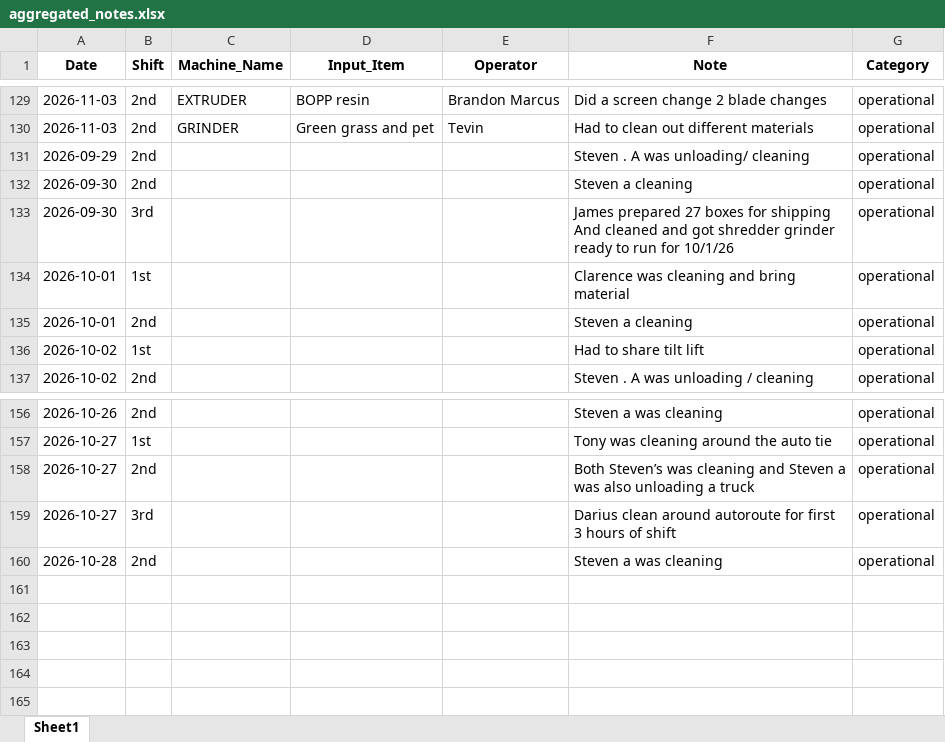
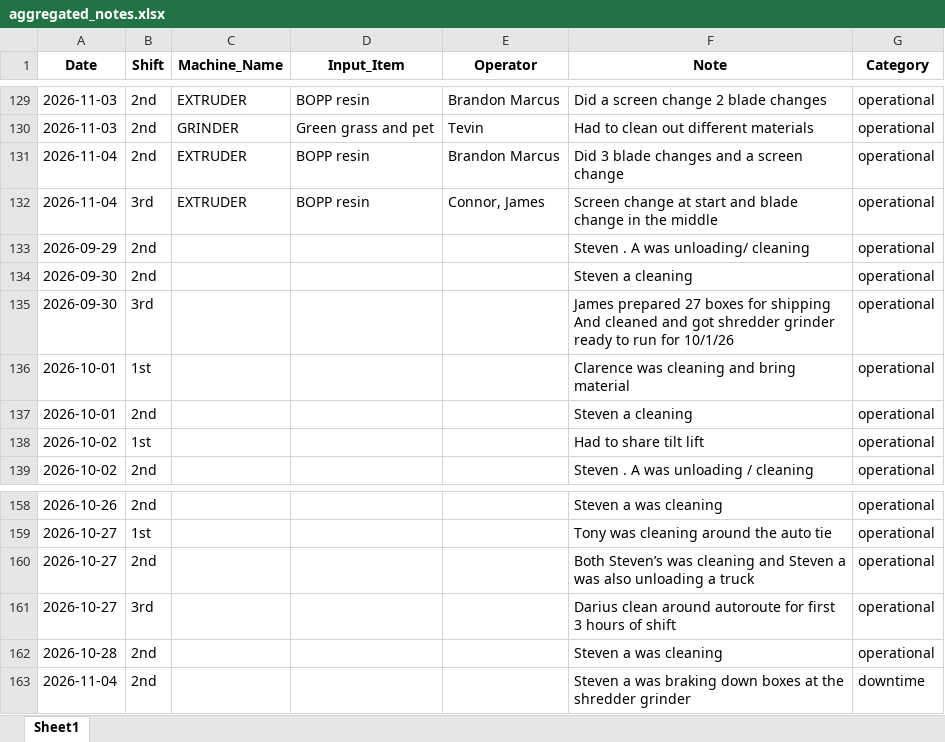
Before and after one commit to zabdulla/walton_production, an Excel workbook: data/aggregated_notes.xlsx, sheet Sheet1, drawn as a sheet; only a part is shown, gaps mark what is left out; values as stored, in another font and other column widths than the file's, no borders; the diff names each change by its address in the sheet, - before the commit and + after, or states it on an @@ line.

```diff
--- a/data/aggregated_notes.xlsx (sheet Sheet1)
+++ b/data/aggregated_notes.xlsx (sheet Sheet1)
+row 131: 2026-11-04 | 2nd | EXTRUDER | BOPP resin | Brandon Marcus | Did 3 blade changes and a screen change | operational
+row 132: 2026-11-04 | 3rd | EXTRUDER | BOPP resin | Connor, James | Screen change at start and blade change in the middle | operational
+row 163: 2026-11-04 | 2nd |  |  |  | Steven a was braking down boxes at the shredder grinder | downtime
```
Also changed, not shown: data/aggregated_daily_data.xlsx, 5 other files.
